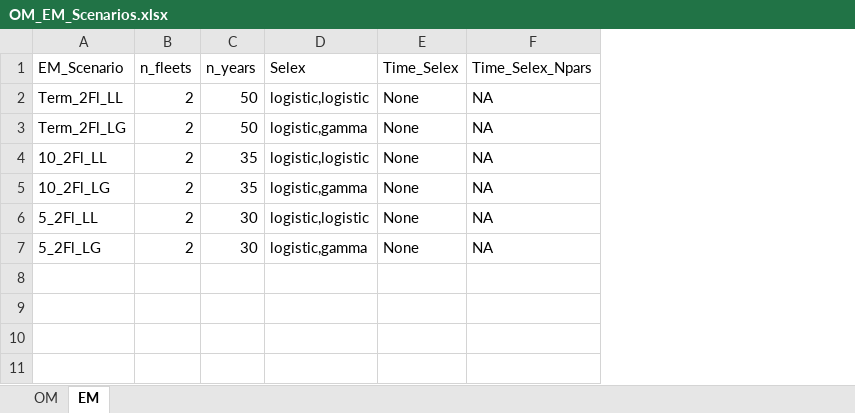
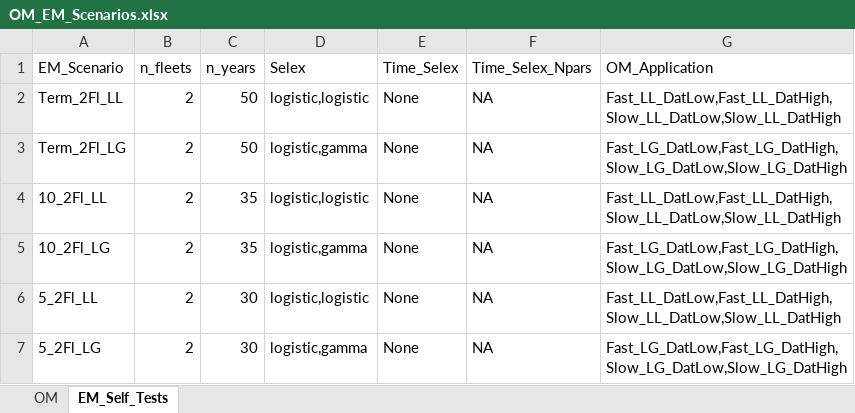
Before and after one commit to chengmatt/State_Space_Selex_Sim, an Excel workbook: input/OM_EM_Scenarios.xlsx, sheet EM_Self_Tests, drawn as a sheet; values as stored, in another font and other column widths than the file's, no borders; the diff names each change by its address in the sheet, - before the commit and + after, or states it on an @@ line.

Commit message:
setting up self tests for simulation

```diff
--- a/input/OM_EM_Scenarios.xlsx (sheet EM_Self_Tests)
+++ b/input/OM_EM_Scenarios.xlsx (sheet EM_Self_Tests)
-sheet tab: EM
+sheet tab: EM_Self_Tests
+column G (OM_Application), rows 2-7: Fast_LL_DatLow,Fast_LL_DatHigh,Slow_LL_DatLow,Slow_LL_DatHigh | Fast_LG_DatLow,Fast_LG_DatHigh,Slow_LG_DatLow,Slow_LG_DatHigh | Fast_LL_DatLow,Fast_LL_DatHigh,Slow_LL_DatLow,Slow_LL_DatHigh | Fast_LG_DatLow,Fast_LG_DatHigh,Slow_LG_DatLow,Slow_LG_DatHigh | Fast_LL_DatLow,Fast_LL_DatHigh,Slow_LL_DatLow,Slow_LL_DatHigh | Fast_LG_DatLow,Fast_LG_DatHigh,Slow_LG_DatLow,Slow_LG_DatHigh
```
Also changed, not shown: 18 other files.
